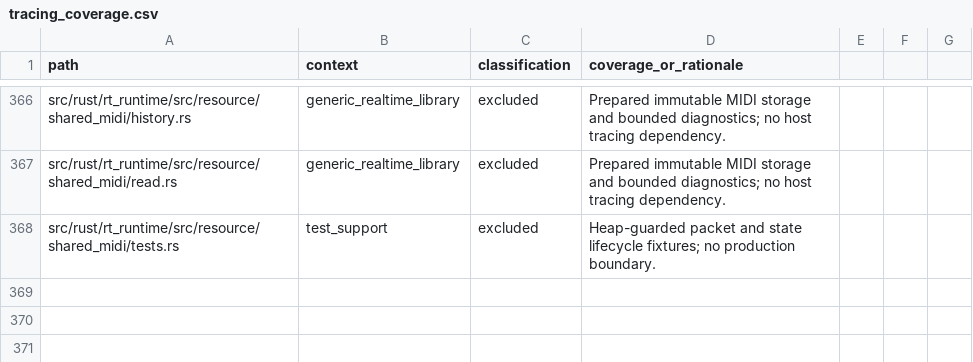
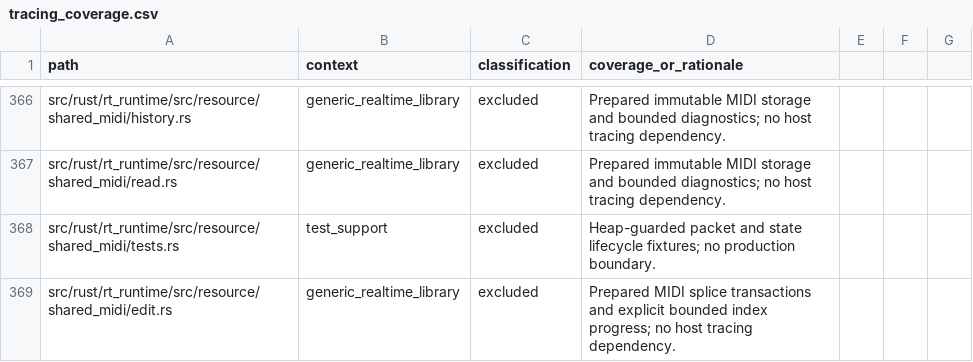
Before and after one commit to SanderVocke/shoopdaloop, a CSV file: docs/tracing_coverage.csv, drawn as a sheet; only a part is shown, gaps mark what is left out.

Commit message:
Add bounded private MIDI splice preparation and atomic publication

```diff
--- a/docs/tracing_coverage.csv
+++ b/docs/tracing_coverage.csv
@@ -368 +368,2 @@ src/rust/rt_runtime/src/resource/shared_midi/read.rs,generic_realtime_library,ex
 src/rust/rt_runtime/src/resource/shared_midi/tests.rs,test_support,excluded,Heap-guarded packet and state lifecycle fixtures; no production boundary.
+src/rust/rt_runtime/src/resource/shared_midi/edit.rs,generic_realtime_library,excluded,Prepared MIDI splice transactions and explicit bounded index progress; no host tracing dependency.
```
Also changed, not shown: 5 other files.
